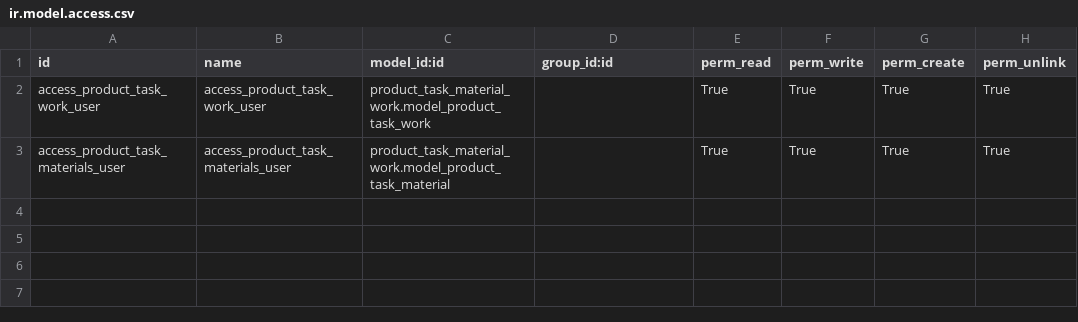
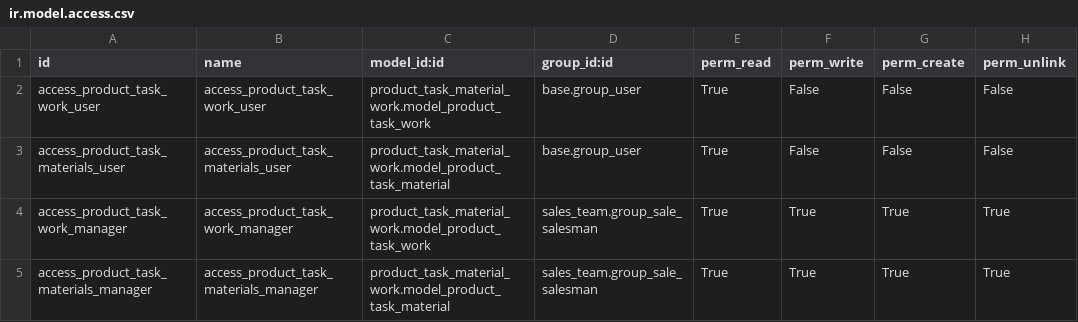
Before and after one commit to Liyben/vertical-instaladores, a CSV file: product_task_material_work/security/ir.model.access.csv, drawn as a sheet.

Commit message:
[FIX]

```diff
--- a/product_task_material_work/security/ir.model.access.csv
+++ b/product_task_material_work/security/ir.model.access.csv
@@ -1,3 +1,5 @@
 "id","name","model_id:id","group_id:id","perm_read","perm_write","perm_create","perm_unlink"
-"access_product_task_work_user","access_product_task_work_user","product_task_material_work.model_product_task_work",,"True","True","True","True"
-"access_product_task_materials_user","access_product_task_materials_user","product_task_material_work.model_product_task_material",,"True","True","True","True"
+"access_product_task_work_user","access_product_task_work_user","product_task_material_work.model_product_task_work","base.group_user","True","False","False","False"
+"access_product_task_materials_user","access_product_task_materials_user","product_task_material_work.model_product_task_material","base.group_user","True","False","False","False"
+"access_product_task_work_manager","access_product_task_work_manager","product_task_material_work.model_product_task_work","sales_team.group_sale_salesman","True","True","True","True"
+"access_product_task_materials_manager","access_product_task_materials_manager","product_task_material_work.model_product_task_material","sales_team.group_sale_salesman","True","True","True","True"
```
